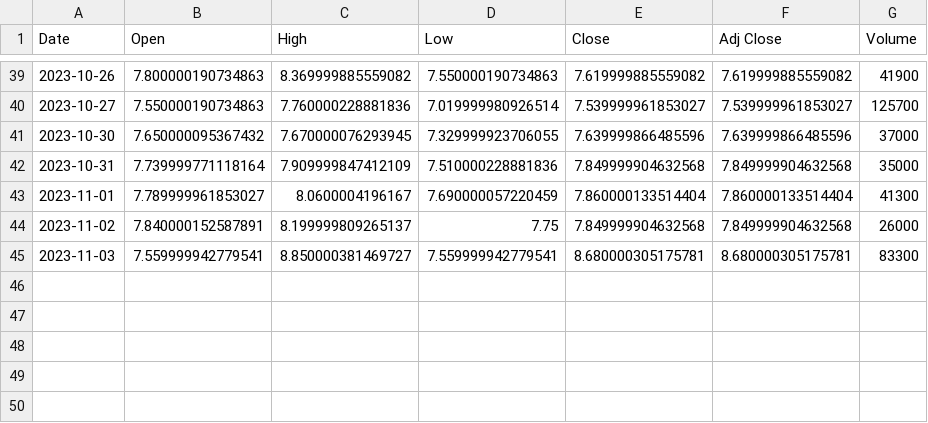
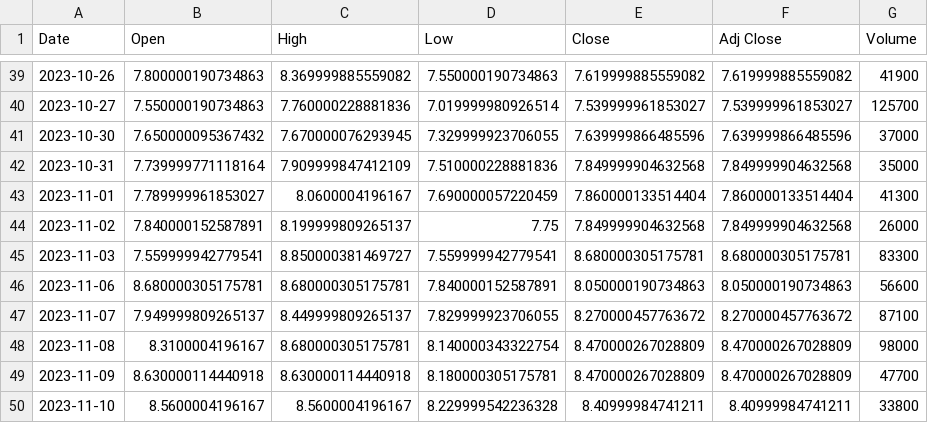
Before and after one commit to JoshW-dev/insider-alert, a CSV file: static/stockData/UEIC_data.csv, drawn as a sheet; only a part is shown, gaps mark what is left out; the diff names each change by its address in the sheet, - before the commit and + after, or states it on an @@ line.

```diff
--- a/static/stockData/UEIC_data.csv
+++ b/static/stockData/UEIC_data.csv
+row 46: 2023-11-06 | 8.680000305175781 | 8.680000305175781 | 7.840000152587891 | 8.050000190734863 | 8.050000190734863 | 56600
+row 47: 2023-11-07 | 7.949999809265137 | 8.449999809265137 | 7.829999923706055 | 8.270000457763672 | 8.270000457763672 | 87100
+row 48: 2023-11-08 | 8.3100004196167 | 8.680000305175781 | 8.140000343322754 | 8.470000267028809 | 8.470000267028809 | 98000
+row 49: 2023-11-09 | 8.630000114440918 | 8.630000114440918 | 8.180000305175781 | 8.470000267028809 | 8.470000267028809 | 47700
+row 50: 2023-11-10 | 8.5600004196167 | 8.5600004196167 | 8.229999542236328 | 8.40999984741211 | 8.40999984741211 | 33800
```
Also changed, not shown: insider_trades.csv, static/stockData/B_data.csv, 39 other files.
